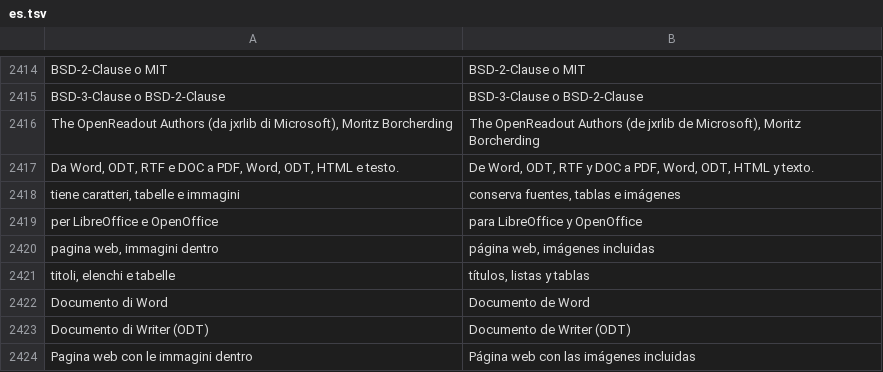
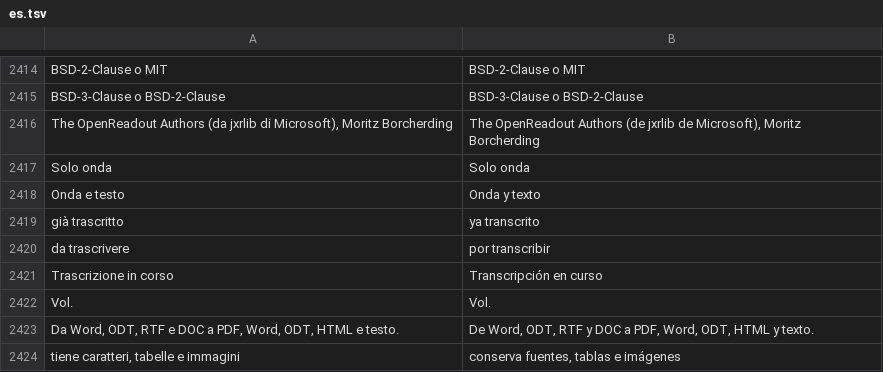
Before and after one commit to realfulvio/cedro, a TSV file: i18n/es.tsv, drawn as a sheet; only a part is shown, gaps mark what is left out; the shorter side is filled out with more unchanged rows.

```diff
--- a/i18n/es.tsv
+++ b/i18n/es.tsv
@@ -2416,2 +2416,8 @@ BSD-3-Clause o BSD-2-Clause	BSD-3-Clause o BSD-2-Clause
 The OpenReadout Authors (da jxrlib di Microsoft), Moritz Borcherding	The OpenReadout Authors (de jxrlib de Microsoft), Moritz Borcherding
+Solo onda	Solo onda
+Onda e testo	Onda y texto
+già trascritto	ya transcrito
+da trascrivere	por transcribir
+Trascrizione in corso	Transcripción en curso
+Vol.	Vol.
 Da Word, ODT, RTF e DOC a PDF, Word, ODT, HTML e testo.	De Word, ODT, RTF y DOC a PDF, Word, ODT, HTML y texto.
```
Also changed, not shown: i18n/de.tsv, i18n/en.tsv, 22 other files.
